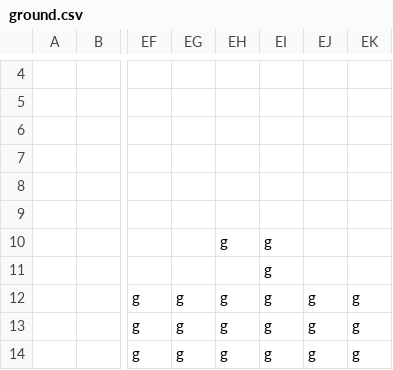
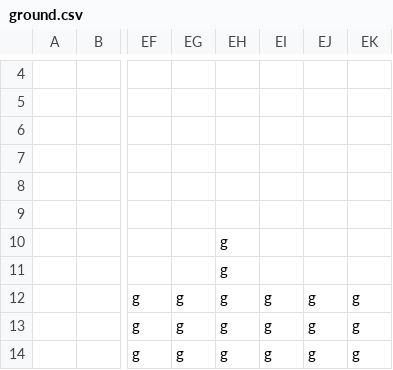
Before and after one commit to cometkaizo/CatchTheFlight, a CSV file: src/main/resources/world/lobby/ground.csv, drawn as a sheet; only a part is shown, gaps mark what is left out; the diff names each change by its address in the sheet, - before the commit and + after, or states it on an @@ line.

Commit message:
add blip-around; fix falling platform falling on death; fix luggage getting pushed on ground; make secret 1 easier; add extra ending dialogue if finish way too late

```diff
--- a/src/main/resources/world/lobby/ground.csv
+++ b/src/main/resources/world/lobby/ground.csv
-EI10:EI11: g
+EI10:EI11: (empty)
-EH11: (empty)
+EH11: g
```
Also changed, not shown: src/main/resources/world/lobby/walls.csv, 15 other files.
